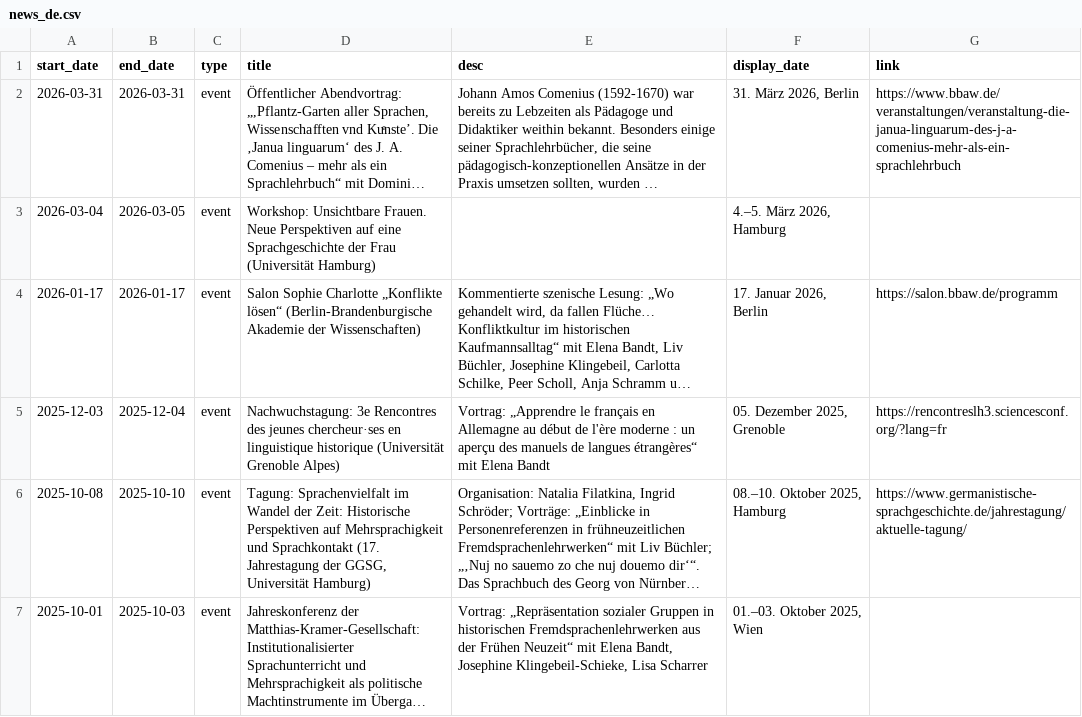
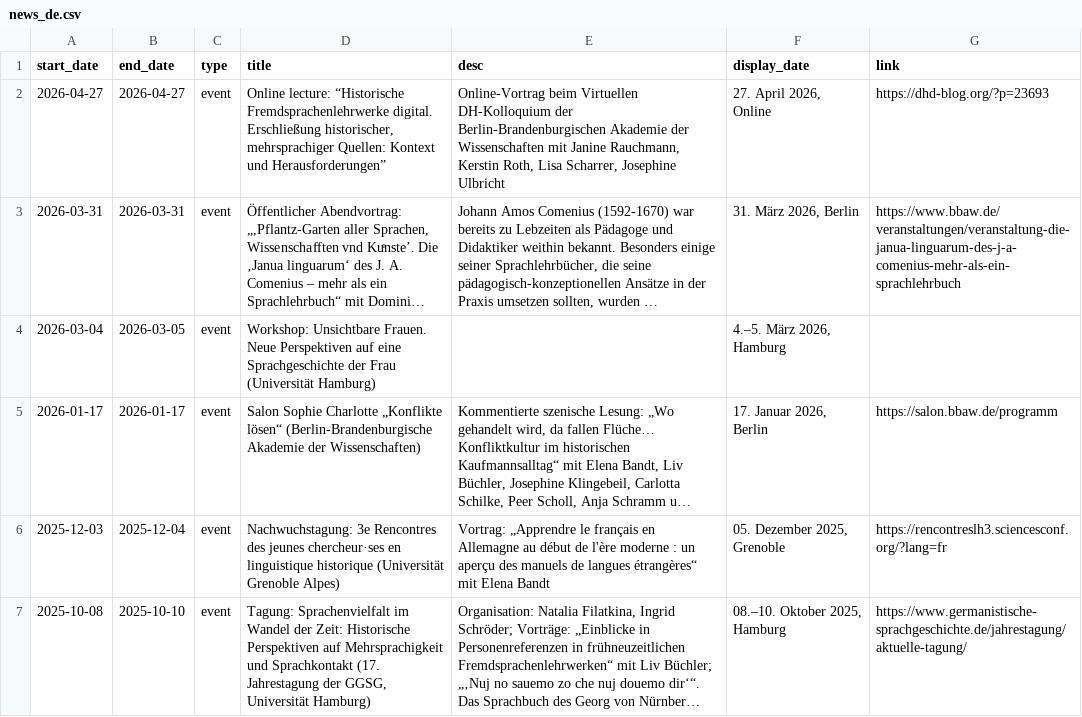
Before and after one commit to fsl-digital/fsl-digital, a CSV file: public/uploads/news/news_de.csv, drawn as a sheet; only a part is shown; the shorter side is filled out with more unchanged rows; long unchanged cells end in …; the diff names each change by its address in the sheet, - before the commit and + after, or states it on an @@ line.

```diff
--- a/public/uploads/news/news_de.csv
+++ b/public/uploads/news/news_de.csv
+row 2: 2026-04-27 | 2026-04-27 | event | Online lecture: “Historische Fremdsprachenlehrwerke digital. Erschließung historischer, mehrsprachiger Quellen: Kontext und Herausforderungen” | Online-Vortrag beim Virtuellen DH-Kolloquium der Berlin-Brandenburgischen Akademie der Wissenschaften mit Janine Rauchmann, Kerstin Roth, Lisa Scharrer, Josephine Ulbricht | 27. April 2026, Online | https://dhd-blog.org/?p=23693
```
Also changed, not shown: public/uploads/news/news_en.csv.
